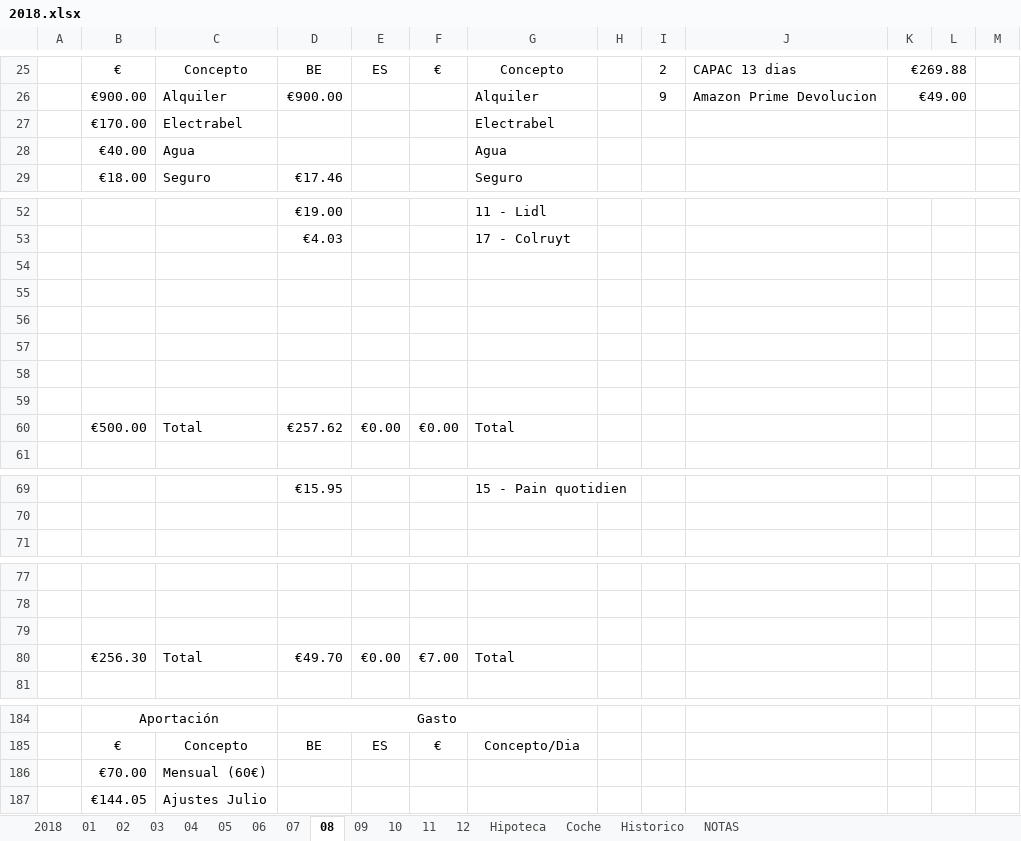
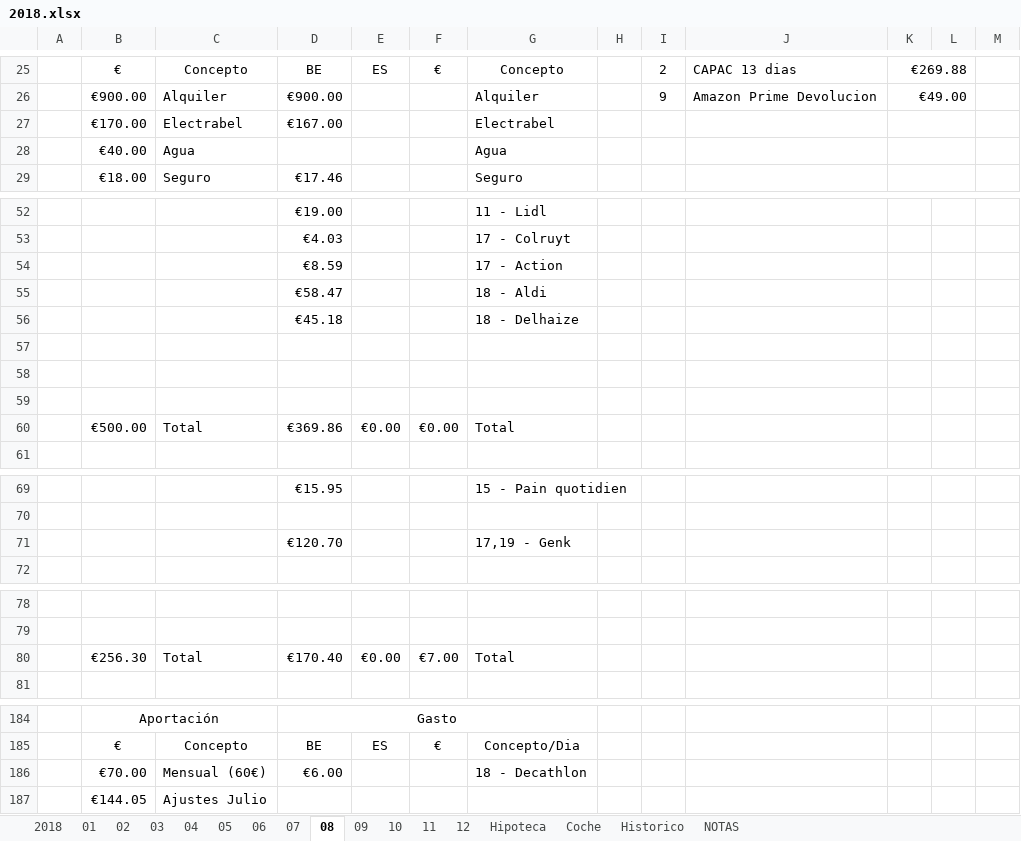
Before and after one commit to mrojassuarez/MRS_Manager, an Excel workbook: 2018/2018.xlsx, sheet 08, drawn as a sheet; only a part is shown, gaps mark what is left out; values as stored, in another font and other column widths than the file's, no borders; removed rows and columns are numbered as before the commit, all else as after; the diff covers the shown part only; the diff names each change by its address in the sheet, - before the commit and + after, or states it on an @@ line.

```diff
--- a/2018/2018.xlsx (sheet 08)
+++ b/2018/2018.xlsx (sheet 08)
-D27: (empty)
+D27: €167.00
+row 54:  |  |  | €8.59 |  |  | 17 - Action
+row 55:  |  |  | €58.47 |  |  | 18 - Aldi
+row 56:  |  |  | €45.18 |  |  | 18 - Delhaize
-row 57: (empty)
-row 58: (empty)
-row 59: (empty)
-D60: €257.62
+D60: €369.86
+row 71:  |  |  | €120.70 |  |  | 17,19 - Genk
-row 79: (empty)
-D80: €49.70
+D80: €170.40
-D186: (empty)
+D186: €6.00
-G186: (empty)
+G186: 18 - Decathlon
```
Also changed, not shown: 4 edited cells elsewhere in this sheet, sheet Hipoteca, sheet 2018, sheet Historico, Redmine_Manager.xlsx.
